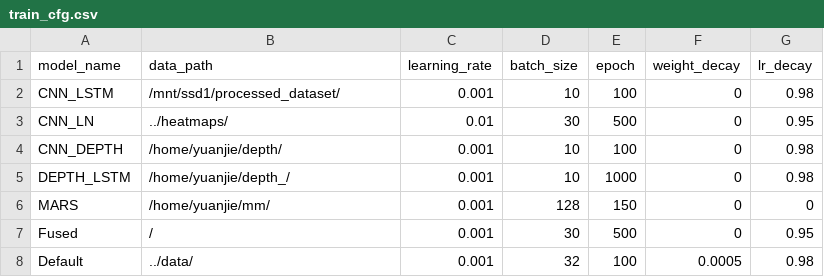
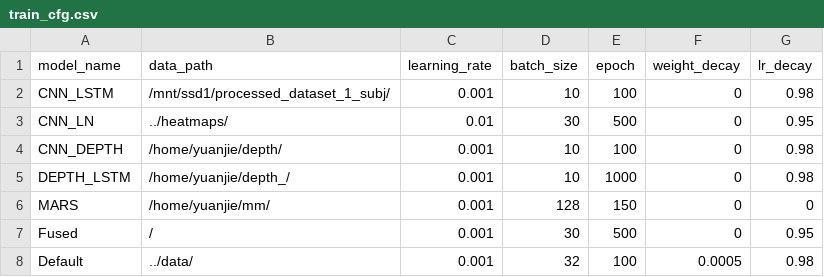
Before and after one commit to yuanjiechen/FHAR, a CSV file: train_cfg.csv, drawn as a sheet.

Commit message:
model and train update

```diff
--- a/train_cfg.csv
+++ b/train_cfg.csv
@@ -1,3 +1,3 @@
 model_name,data_path,learning_rate,batch_size,epoch,weight_decay,lr_decay
-CNN_LSTM,/mnt/ssd1/processed_dataset/, 0.001, 10, 100, 0, 0.98
+CNN_LSTM,/mnt/ssd1/processed_dataset_1_subj/, 0.001, 10, 100, 0, 0.98
 CNN_LN,../heatmaps/, 0.01, 30, 500, 0, 0.95
```
Also changed, not shown: 3 other files.
